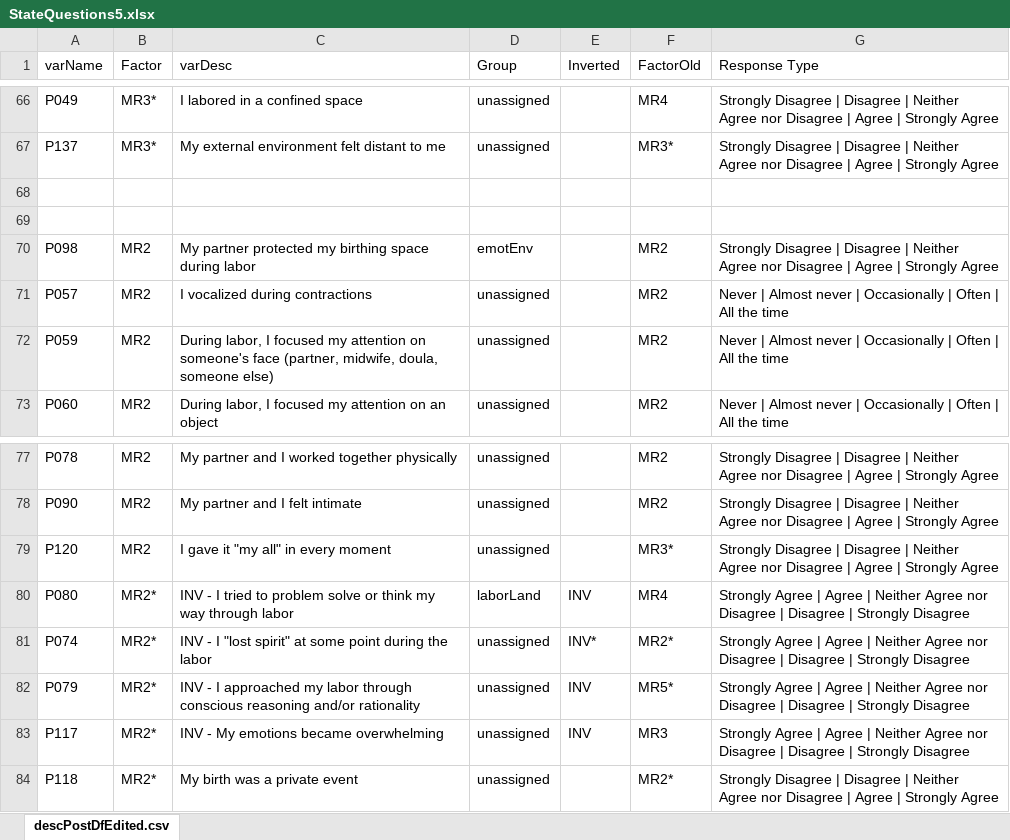
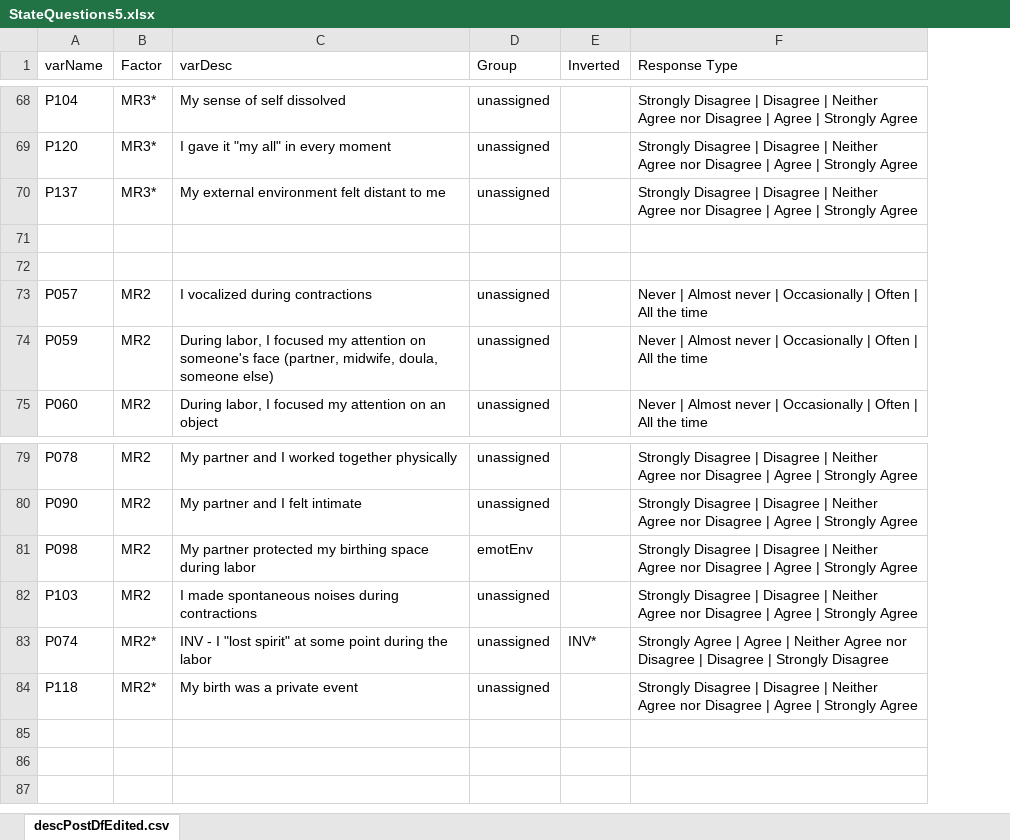
Before and after one commit to r-forge/calibfun, an Excel workbook: survey/doc/StateQuestions5.xlsx, sheet descPostDfEdited.csv, drawn as a sheet; only a part is shown, gaps mark what is left out; values as stored, in another font and other column widths than the file's, no borders; removed rows and columns are numbered as before the commit, all else as after; the diff covers the shown part only; the diff names each change by its address in the sheet, - before the commit and + after, or states it on an @@ line.

```diff
--- a/survey/doc/StateQuestions5.xlsx (sheet descPostDfEdited.csv)
+++ b/survey/doc/StateQuestions5.xlsx (sheet descPostDfEdited.csv)
-column F (FactorOld), rows 66-67: MR4 | MR3*; rows 71-73: all MR2; rows 77-79: MR2 | MR2 | MR3*; row 81: MR2*; row 84: MR2*
-A68 (varName): P049
+A68 (varName): P104
-C68 (varDesc): I labored in a confined space
+C68 (varDesc): My sense of self dissolved
+row 69: P120 | MR3* | I gave it "my all" in every moment | unassigned |  | Strongly Disagree | Disagree | Neither Agree nor Disagree | Agree | Strongly Agree
@@ row 70 moved to row 81: P098 @@
-A82 (varName): P120
+A82 (varName): P103
-C82 (varDesc): I gave it "my all" in every moment
+C82 (varDesc): I made spontaneous noises during contractions
-row 80: P080 | MR2* | INV - I tried to problem solve or think my way through labor | laborLand | INV | MR4 | Strongly Agree | Agree | Neither Agree nor Disagree | Disagree | Strongly Disagree
-row 82: P079 | MR2* | INV - I approached my labor through conscious reasoning and/or rationality | unassigned | INV | MR5* | Strongly Agree | Agree | Neither Agree nor Disagree | Disagree | Strongly Disagree
-row 83: P117 | MR2* | INV - My emotions became overwhelming | unassigned | INV | MR3 | Strongly Agree | Agree | Neither Agree nor Disagree | Disagree | Strongly Disagree
```
Also changed, not shown: 16 added rows, 14 removed rows, 8 moved rows and 14 edited cells elsewhere in this sheet, survey/doc/StateQuestions6.xlsx, 22 other files.
